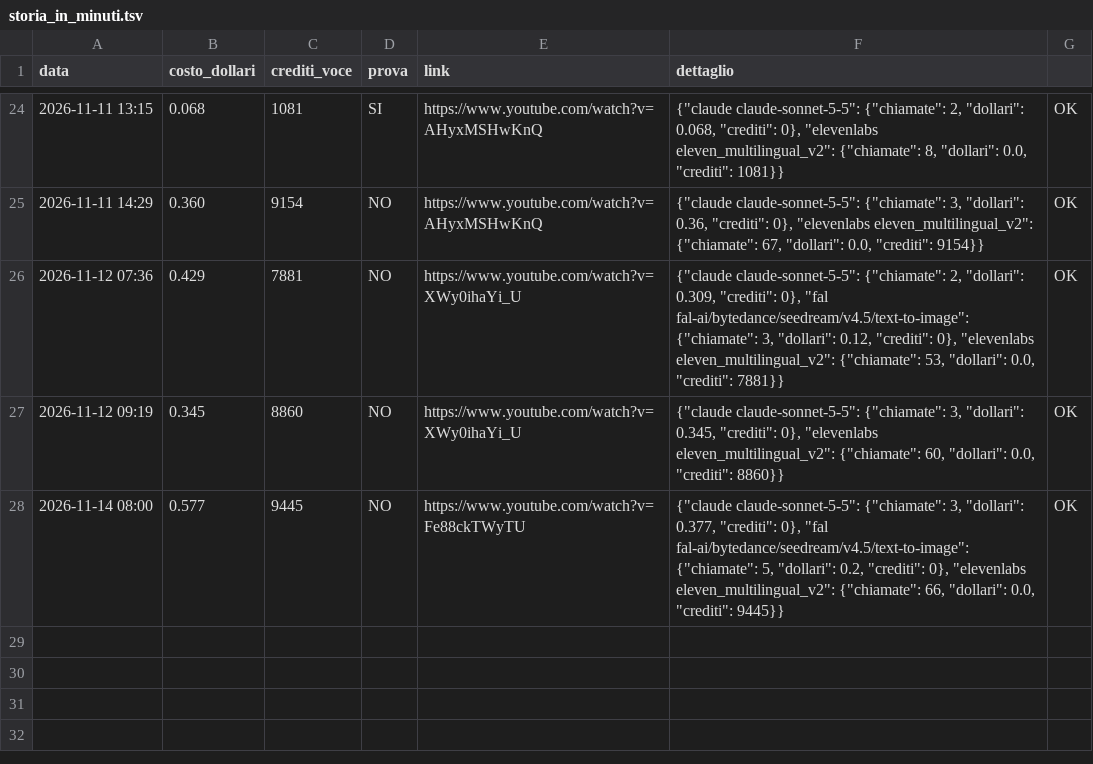
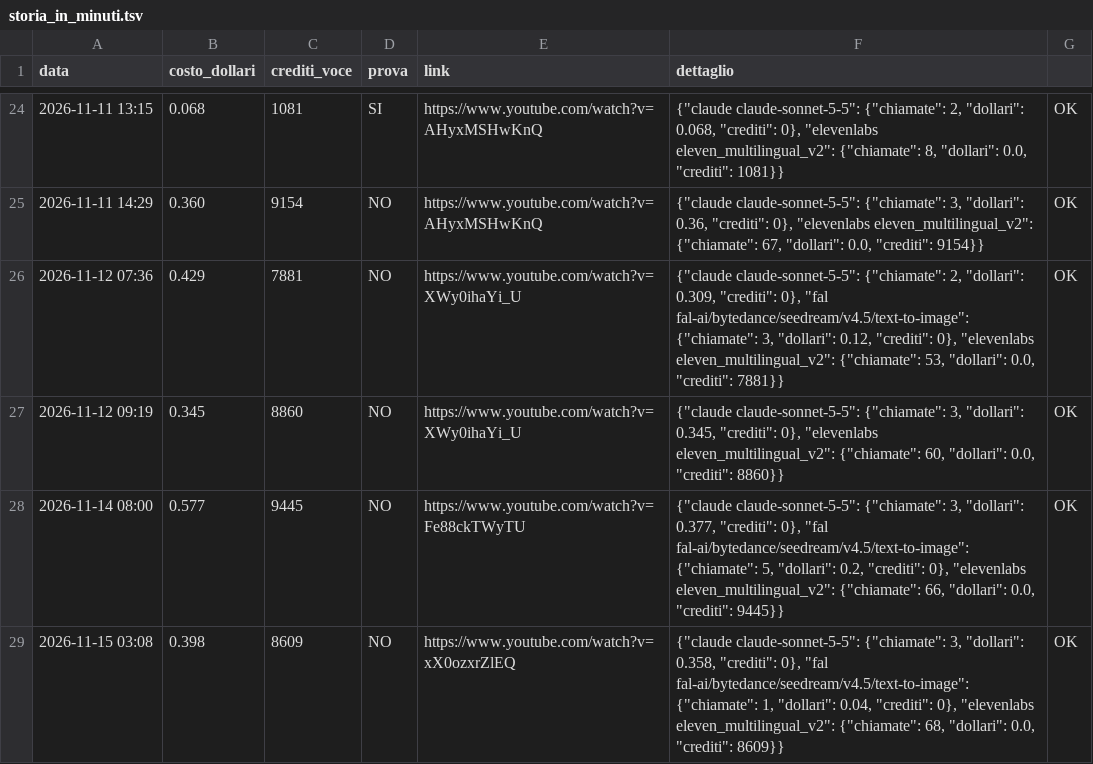
Before and after one commit to gggweb23-gif/ambience, a TSV file: coach/costi/storia_in_minuti.tsv, drawn as a sheet; only a part is shown, gaps mark what is left out; the diff names each change by its address in the sheet, - before the commit and + after, or states it on an @@ line.

Commit message:
Costo video

```diff
--- a/coach/costi/storia_in_minuti.tsv
+++ b/coach/costi/storia_in_minuti.tsv
+row 29: 2026-11-15 03:08 | 0.398 | 8609 | NO | https://www.youtube.com/watch?v=xX0ozxrZlEQ | {"claude claude-sonnet-5-5": {"chiamate": 3, "dollari": 0.358, "crediti": 0}, "fal fal-ai/bytedance/seedream/v4.5/text-to-image": {"chiamate": 1, "dollari": 0.04, "crediti": 0}, "elevenlabs eleven_multilingual_v2": {"chiamate": 68, "dollari": 0.0, "crediti": 8609}} | OK
```
